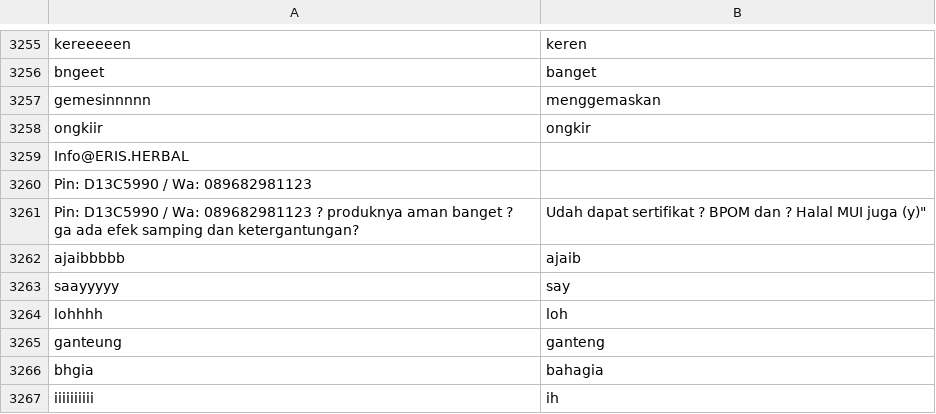
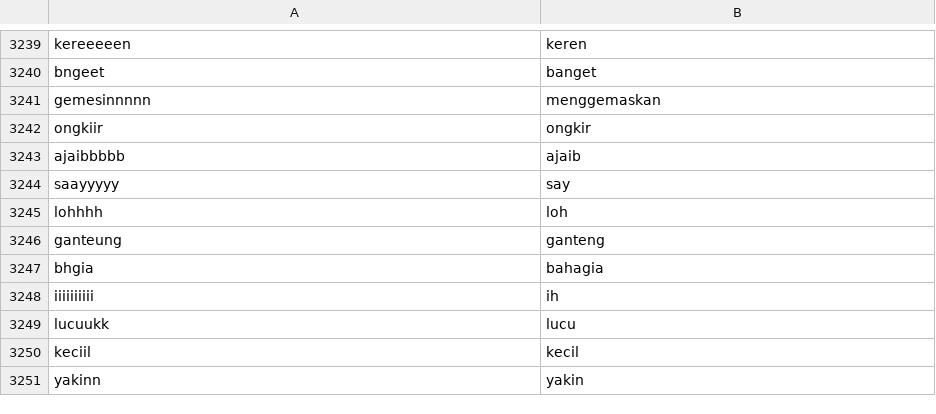
Before and after one commit to mkom23/mkom23-repo-sentiment, a CSV file: kamus_slang.csv, drawn as a sheet; only a part is shown, gaps mark what is left out; the shorter side is filled out with more unchanged rows; the diff covers the shown part only.

```diff
--- a/kamus_slang.csv
+++ b/kamus_slang.csv
@@ -3258,5 +3242,2 @@ gemesinnnnn,menggemaskan
 ongkiir,ongkir
-Info@ERIS.HERBAL ,
-Pin: D13C5990 / Wa: 089682981123 ,
-Pin: D13C5990 / Wa: 089682981123 ? produknya aman banget ? ga ada efek samping dan ketergantungan? ,"  Udah dapat sertifikat ? BPOM dan ? Halal MUI juga (y)"""
 ajaibbbbb,ajaib
```
Also changed, not shown: 16 removed rows elsewhere in this file.
